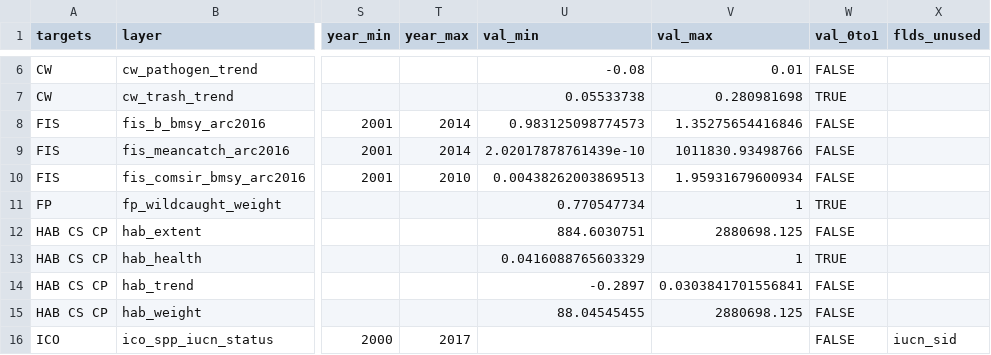
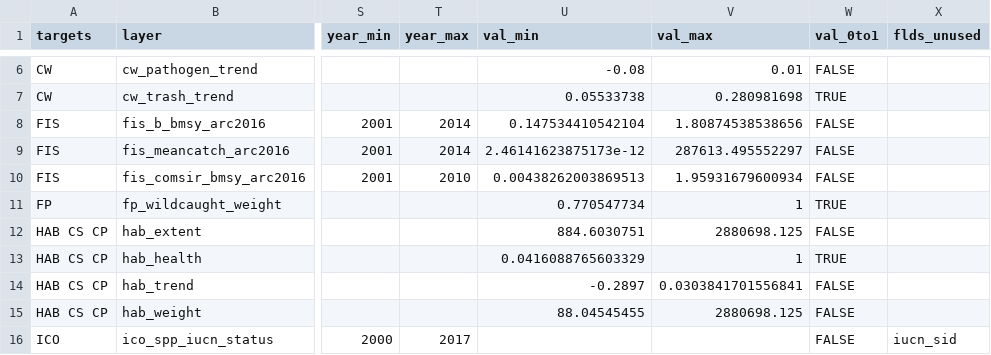
Before and after one commit to katrinleinweber/arc, a CSV file: circle2016/layers.csv, drawn as a sheet; only a part is shown, gaps mark what is left out; the diff names each change by its address in the sheet, - before the commit and + after, or states it on an @@ line.

```diff
--- a/circle2016/layers.csv
+++ b/circle2016/layers.csv
-U8 (val_min): 0.983125098774573
+U8 (val_min): 0.147534410542104
-V8 (val_max): 1.35275654416846
+V8 (val_max): 1.80874538538656
-U9 (val_min): 2.02017878761439e-10
+U9 (val_min): 2.46141623875173e-12
-V9 (val_max): 1011830.93498766
+V9 (val_max): 287613.495552297
```
Also changed, not shown: circle2016/scores.csv, 12 other files.
